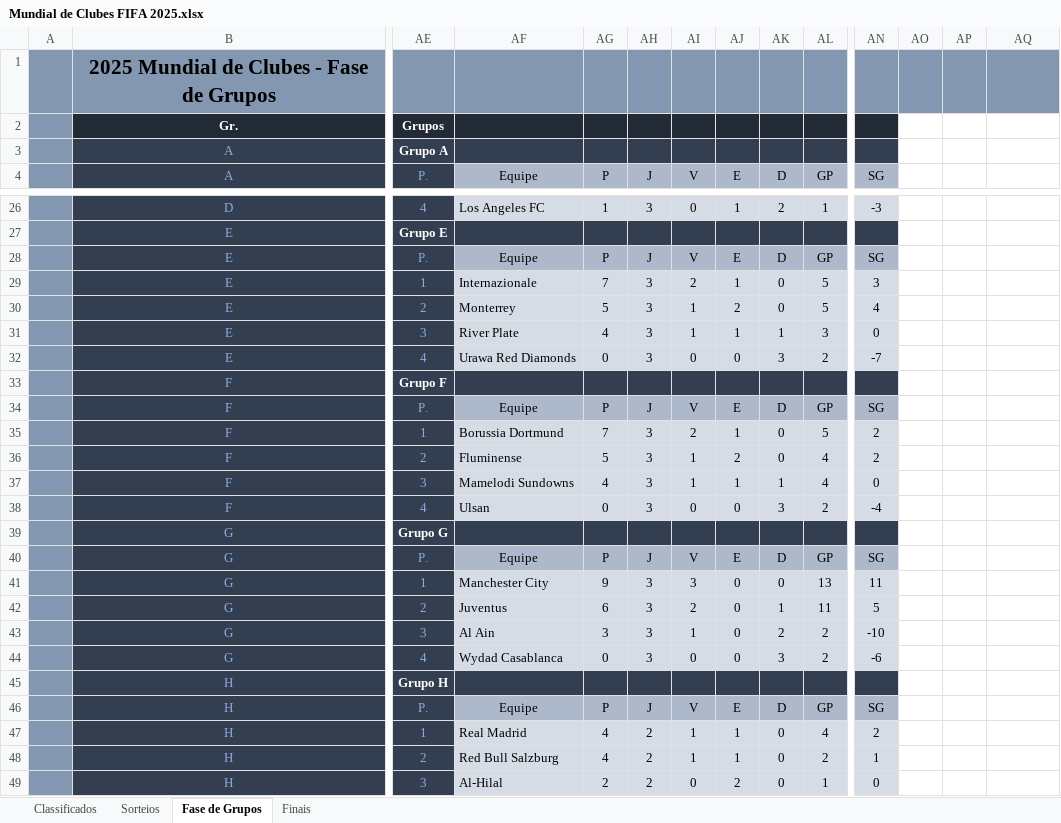
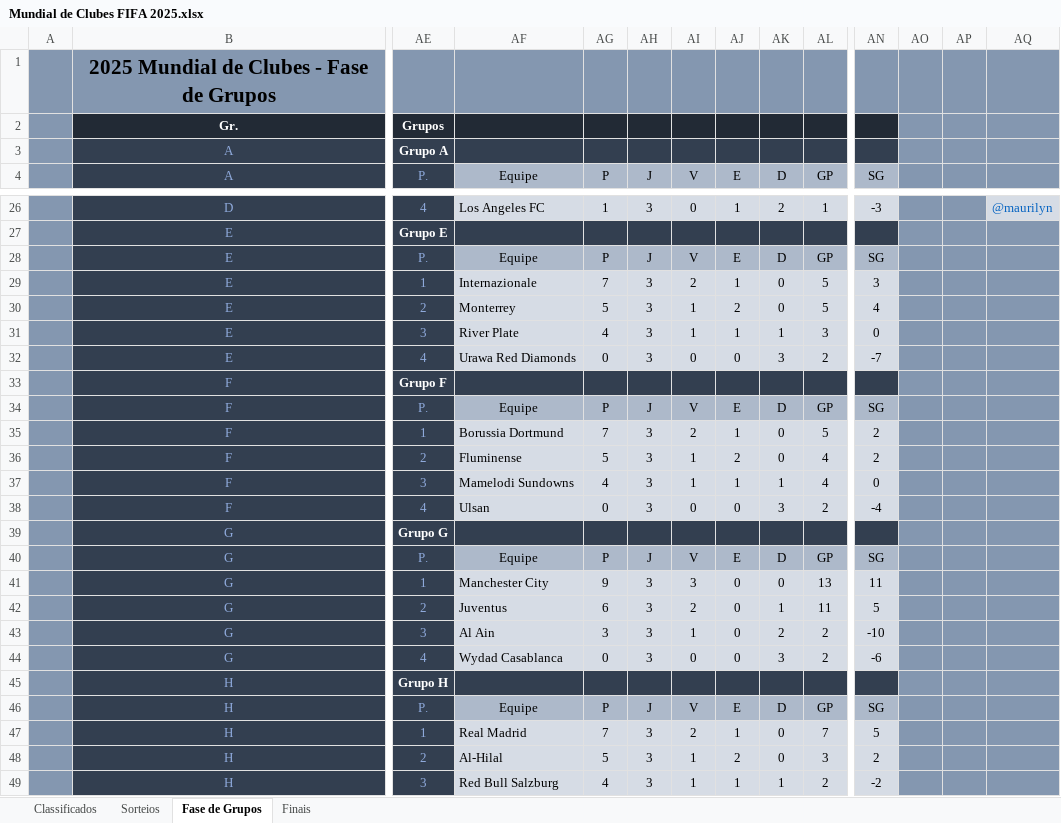
Before and after one commit to maurilyn/Futebol-Planilha-Mundial-de-Clubes-2025, an Excel workbook: Mundial de Clubes FIFA 2025.xlsx, sheet Fase de Grupos, drawn as a sheet; only a part is shown, gaps mark what is left out; values as stored, in another font and other column widths than the file's, no borders; conditional formats not drawn; removed rows and columns are numbered as before the commit, all else as after; rows hold the shown columns only; the diff covers the shown part only; the diff names each change by its address in the sheet, - before the commit and + after, or states it on an @@ line.

Commit message:
Att 1ª Fase Completa

```diff
--- a/Mundial de Clubes FIFA 2025.xlsx (sheet Fase de Grupos)
+++ b/Mundial de Clubes FIFA 2025.xlsx (sheet Fase de Grupos)
-AO2:AQ4 fill: none
+AO2:AQ4 fill: #8497B0
-AO26:AP26 fill: none
+AO26:AP26 fill: #8497B0
-AQ26 fill: none
+AQ26 fill: #D6DCE5
-AQ26: (empty)
+AQ26: @maurilyn
-AO27:AQ48 fill: none
+AO27:AQ48 fill: #8497B0
-AG47 (P): 4
+AG47 (P): 7
-AH47:AH48 (J): 2
+AH47:AH48 (J): 3
-AI47 (V): 1
+AI47 (V): 2
-AL47 (GP): 4
+AL47 (GP): 7
-AN47 (SG): 2
+AN47 (SG): 5
-AF48 (Equipe): Red Bull Salzburg
+AF48 (Equipe): Al-Hilal
-AG48 (P): 4
+AG48 (P): 5
-AJ48 (E): 1
+AJ48 (E): 2
-AL48 (GP): 2
+AL48 (GP): 3
-AN48 (SG): 1
+AN48 (SG): 2
-row 49:  | H | 3 | Al-Hilal | 2 | 2 | 0 | 2 | 0 | 1 | 0
+row 49:  | H | 3 | Red Bull Salzburg | 4 | 3 | 1 | 1 | 1 | 2 | -2
```
Also changed, not shown: 11 edited cells and cell formats elsewhere in this sheet, sheet Finais, formulas that keep their value, hidden cells.
